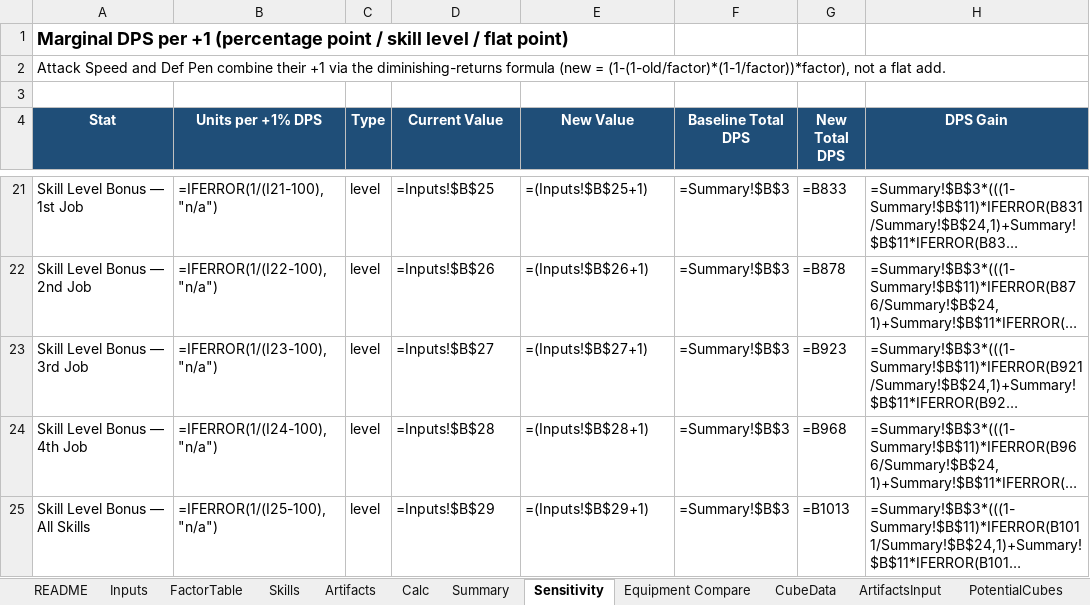
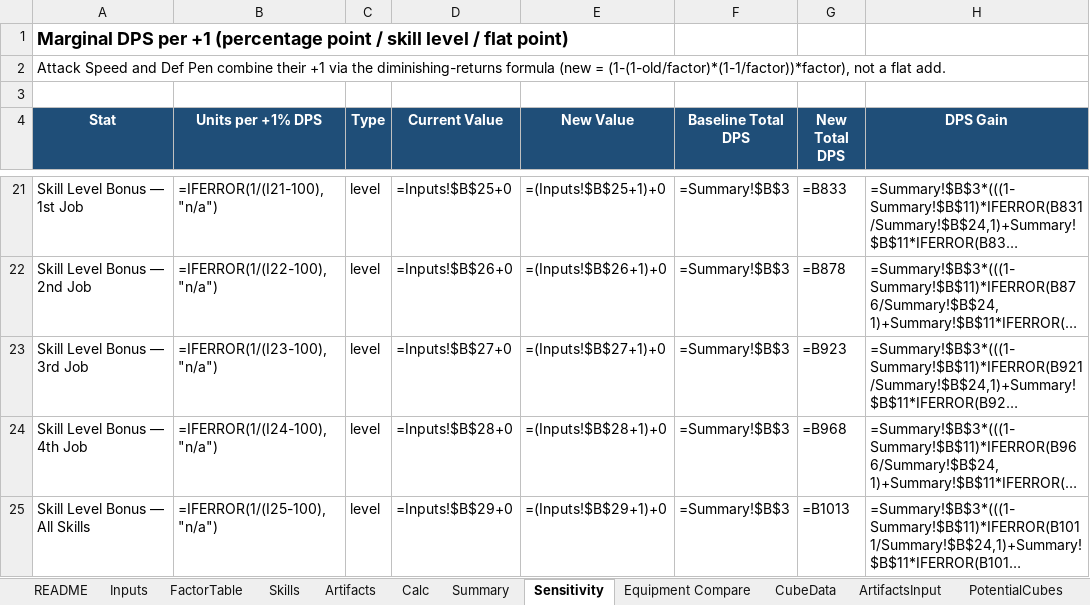
Before and after one commit to yanivgoft/MapleStoryIdleOptimizer, an Excel workbook: Marksman/Marksman-DPS-Calculator.xlsx, sheet Sensitivity, drawn as a sheet; only a part is shown, gaps mark what is left out; long unchanged cells end in …; values as stored, in another font and other column widths than the file's, no borders; formulas without a stored value are shown as written; the diff covers the shown part only; the diff names each change by its address in the sheet, - before the commit and + after, or states it on an @@ line.

```diff
--- a/Marksman/Marksman-DPS-Calculator.xlsx (sheet Sensitivity)
+++ b/Marksman/Marksman-DPS-Calculator.xlsx (sheet Sensitivity)
-D21 (Current Value): =Inputs!$B$25
+D21 (Current Value): =Inputs!$B$25+0
-E21 (New Value): =(Inputs!$B$25+1)
+E21 (New Value): =(Inputs!$B$25+1)+0
-D22 (Current Value): =Inputs!$B$26
+D22 (Current Value): =Inputs!$B$26+0
-E22 (New Value): =(Inputs!$B$26+1)
+E22 (New Value): =(Inputs!$B$26+1)+0
-D23 (Current Value): =Inputs!$B$27
+D23 (Current Value): =Inputs!$B$27+0
-E23 (New Value): =(Inputs!$B$27+1)
+E23 (New Value): =(Inputs!$B$27+1)+0
-D24 (Current Value): =Inputs!$B$28
+D24 (Current Value): =Inputs!$B$28+0
-E24 (New Value): =(Inputs!$B$28+1)
+E24 (New Value): =(Inputs!$B$28+1)+0
-D25 (Current Value): =Inputs!$B$29
+D25 (Current Value): =Inputs!$B$29+0
-E25 (New Value): =(Inputs!$B$29+1)
+E25 (New Value): =(Inputs!$B$29+1)+0
```
Also changed, not shown: 49 edited cells elsewhere in this sheet, Bowmaster/Bowmaster-DPS-Calculator.xlsx, Buccaneer/Buccaneer-DPS-Calculator.xlsx, 11 other files.
